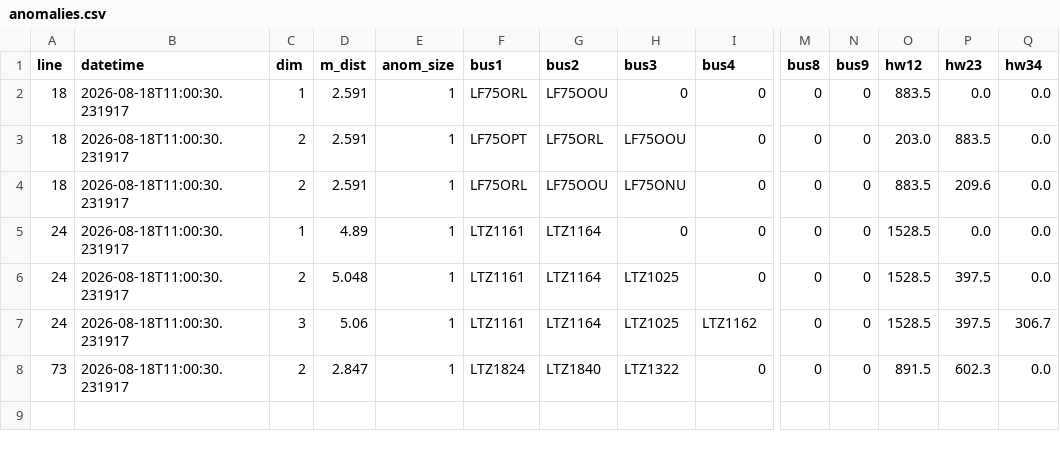
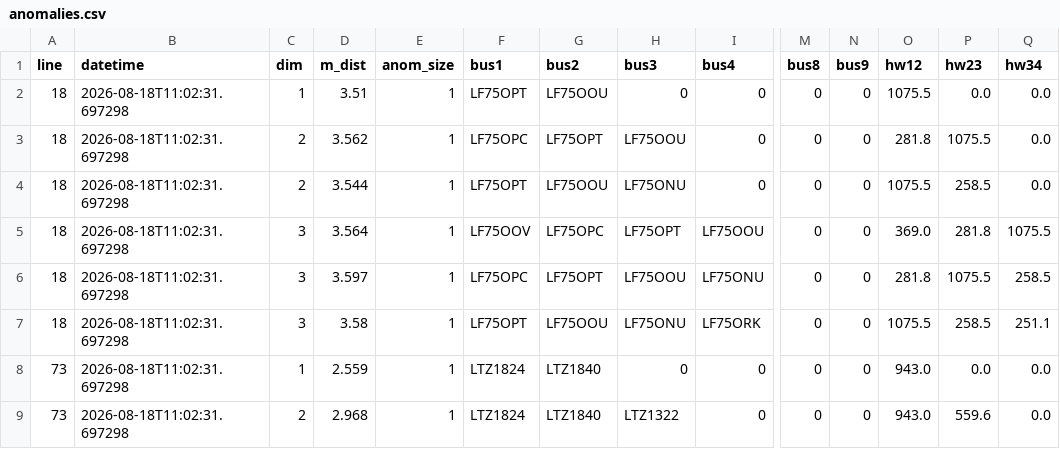
Before and after one commit to alejp1998/bus-headways-anom-detection, a CSV file: London/Data/Anomalies/anomalies.csv, drawn as a sheet; only a part is shown, gaps mark what is left out; removed rows and columns are numbered as before the commit, all else as after; rows hold the shown columns only; the diff names each change by its address in the sheet, - before the commit and + after, or states it on an @@ line.

```diff
--- a/London/Data/Anomalies/anomalies.csv
+++ b/London/Data/Anomalies/anomalies.csv
-B2:B4 (datetime): 2026-08-18T11:00:30.231917
+B2:B4 (datetime): 2026-08-18T11:02:31.697298
-D2 (m_dist): 2.591
+D2 (m_dist): 3.51
-F2 (bus1): LF75ORL
+F2 (bus1): LF75OPT
-O2 (hw12): 883.5
+O2 (hw12): 1075.5
-D3 (m_dist): 2.591
+D3 (m_dist): 3.562
-F3 (bus1): LF75OPT
+F3 (bus1): LF75OPC
-G3 (bus2): LF75ORL
+G3 (bus2): LF75OPT
-O3 (hw12): 203.0
+O3 (hw12): 281.8
-P3 (hw23): 883.5
+P3 (hw23): 1075.5
-D4 (m_dist): 2.591
+D4 (m_dist): 3.544
-F4 (bus1): LF75ORL
+F4 (bus1): LF75OPT
-O4 (hw12): 883.5
+O4 (hw12): 1075.5
-P4 (hw23): 209.6
+P4 (hw23): 258.5
+row 5: 18 | 2026-08-18T11:02:31.697298 | 3 | 3.564 | 1 | LF75OOV | LF75OPC | LF75OPT | LF75OOU | 0 | 0 | 369.0 | 281.8 | 1075.5
+row 6: 18 | 2026-08-18T11:02:31.697298 | 3 | 3.597 | 1 | LF75OPC | LF75OPT | LF75OOU | LF75ONU | 0 | 0 | 281.8 | 1075.5 | 258.5
+row 7: 18 | 2026-08-18T11:02:31.697298 | 3 | 3.58 | 1 | LF75OPT | LF75OOU | LF75ONU | LF75ORK | 0 | 0 | 1075.5 | 258.5 | 251.1
-A8 (line): 24
+A8 (line): 73
-B8 (datetime): 2026-08-18T11:00:30.231917
+B8 (datetime): 2026-08-18T11:02:31.697298
-D8 (m_dist): 4.89
+D8 (m_dist): 2.559
-F8 (bus1): LTZ1161
+F8 (bus1): LTZ1824
-G8 (bus2): LTZ1164
+G8 (bus2): LTZ1840
-O8 (hw12): 1528.5
+O8 (hw12): 943.0
-row 6: 24 | 2026-08-18T11:00:30.231917 | 2 | 5.048 | 1 | LTZ1161 | LTZ1164 | LTZ1025 | 0 | 0 | 0 | 1528.5 | 397.5 | 0.0
-row 7: 24 | 2026-08-18T11:00:30.231917 | 3 | 5.06 | 1 | LTZ1161 | LTZ1164 | LTZ1025 | LTZ1162 | 0 | 0 | 1528.5 | 397.5 | 306.7
-B9 (datetime): 2026-08-18T11:00:30.231917
+B9 (datetime): 2026-08-18T11:02:31.697298
-D9 (m_dist): 2.847
+D9 (m_dist): 2.968
-O9 (hw12): 891.5
+O9 (hw12): 943.0
-P9 (hw23): 602.3
+P9 (hw23): 559.6
```
Also changed, not shown: London/Data/RealTime/buses_data_burst_cleaned.csv, London/Data/RealTime/headways_burst.csv, 5 other files.
